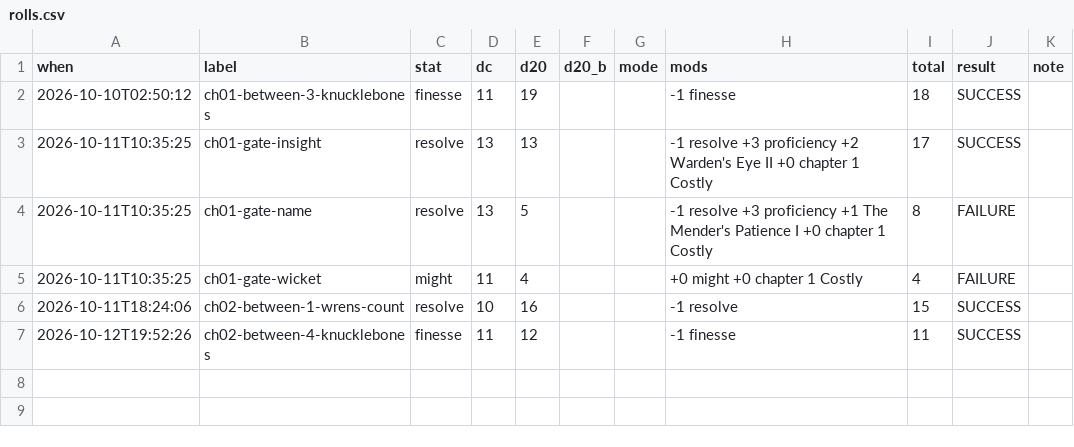
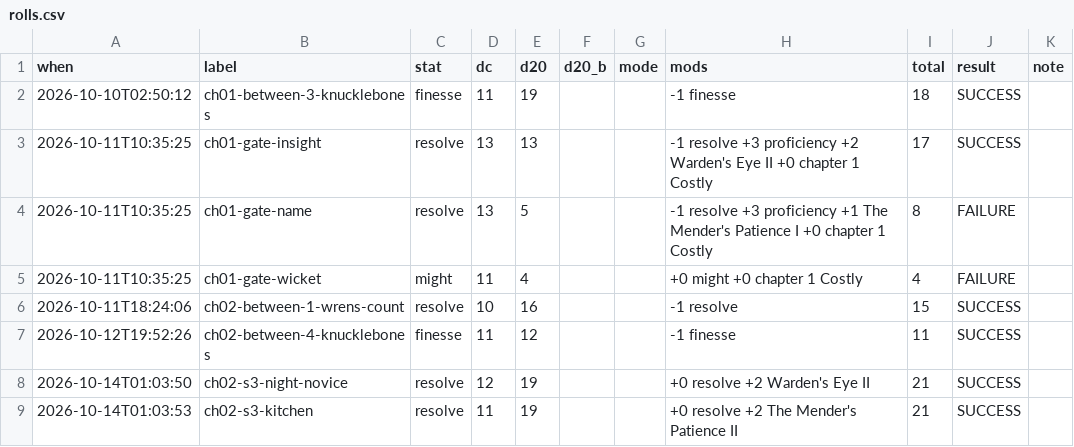
Before and after one commit to bro2jo/leyenda, a CSV file: saga/state/rolls.csv, drawn as a sheet.

```diff
--- a/saga/state/rolls.csv
+++ b/saga/state/rolls.csv
@@ -7 +7,3 @@ when,label,stat,dc,d20,d20_b,mode,mods,total,result,note
 2026-10-12T19:52:26,ch02-between-4-knucklebones,finesse,11,12,,,-1 finesse,11,SUCCESS,
+2026-10-14T01:03:50,ch02-s3-night-novice,resolve,12,19,,,+0 resolve +2 Warden's Eye II,21,SUCCESS,
+2026-10-14T01:03:53,ch02-s3-kitchen,resolve,11,19,,,+0 resolve +2 The Mender's Patience II,21,SUCCESS,
```
Also changed, not shown: engine/deeds.csv, real/logs/daily_log.csv, 25 other files.
